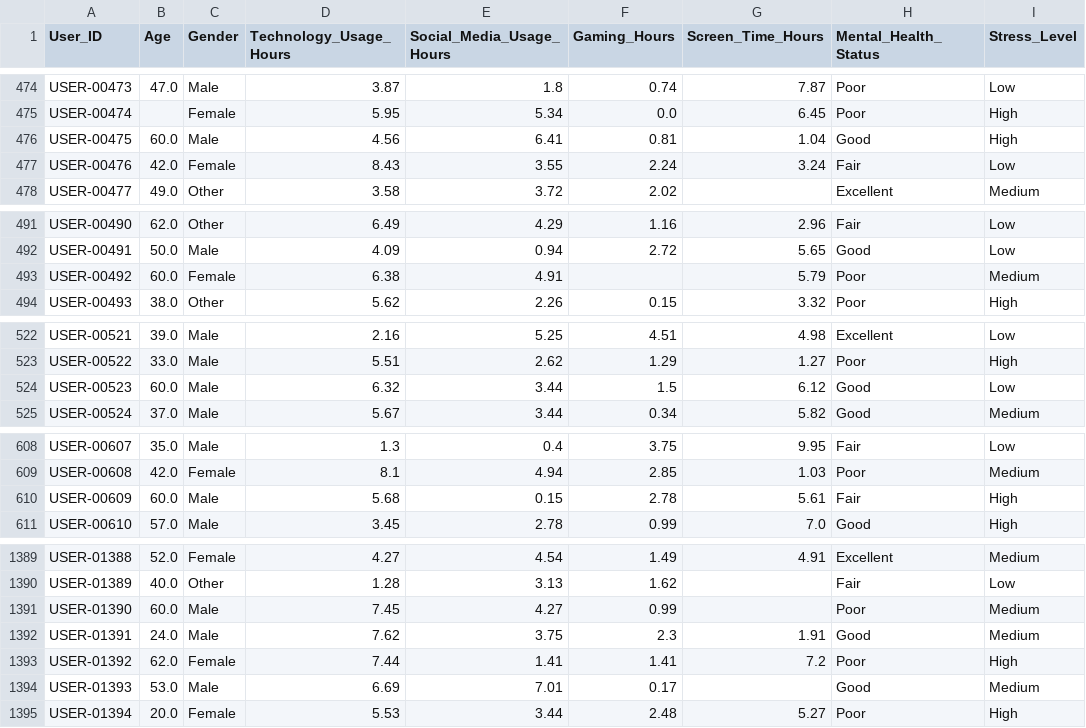
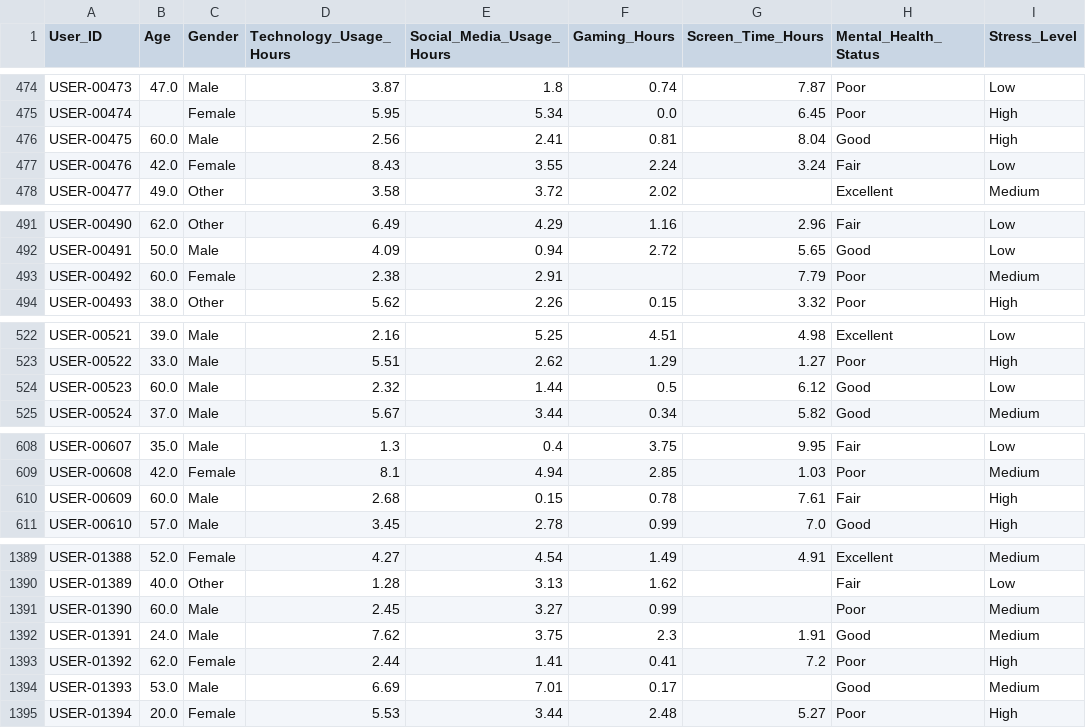
Before and after one commit to DanielTusarma/dataset_dt, a CSV file: mental_health_2024_ajus.csv, drawn as a sheet; only a part is shown, gaps mark what is left out; the diff covers the shown part only; the diff names each change by its address in the sheet, - before the commit and + after, or states it on an @@ line.

```diff
--- a/mental_health_2024_ajus.csv
+++ b/mental_health_2024_ajus.csv
-D476 (Technology_Usage_Hours): 4.56
+D476 (Technology_Usage_Hours): 2.56
-E476 (Social_Media_Usage_Hours): 6.41
+E476 (Social_Media_Usage_Hours): 2.41
-G476 (Screen_Time_Hours): 1.04
+G476 (Screen_Time_Hours): 8.04
-D493 (Technology_Usage_Hours): 6.38
+D493 (Technology_Usage_Hours): 2.38
-E493 (Social_Media_Usage_Hours): 4.91
+E493 (Social_Media_Usage_Hours): 2.91
-G493 (Screen_Time_Hours): 5.79
+G493 (Screen_Time_Hours): 7.79
-D524 (Technology_Usage_Hours): 6.32
+D524 (Technology_Usage_Hours): 2.32
-E524 (Social_Media_Usage_Hours): 3.44
+E524 (Social_Media_Usage_Hours): 1.44
-F524 (Gaming_Hours): 1.5
+F524 (Gaming_Hours): 0.5
-D610 (Technology_Usage_Hours): 5.68
+D610 (Technology_Usage_Hours): 2.68
-F610 (Gaming_Hours): 2.78
+F610 (Gaming_Hours): 0.78
-G610 (Screen_Time_Hours): 5.61
+G610 (Screen_Time_Hours): 7.61
-D1391 (Technology_Usage_Hours): 7.45
+D1391 (Technology_Usage_Hours): 2.45
-E1391 (Social_Media_Usage_Hours): 4.27
+E1391 (Social_Media_Usage_Hours): 3.27
-D1393 (Technology_Usage_Hours): 7.44
+D1393 (Technology_Usage_Hours): 2.44
-F1393 (Gaming_Hours): 1.41
+F1393 (Gaming_Hours): 0.41
```
Also changed, not shown: 86 edited cells elsewhere in this file.
